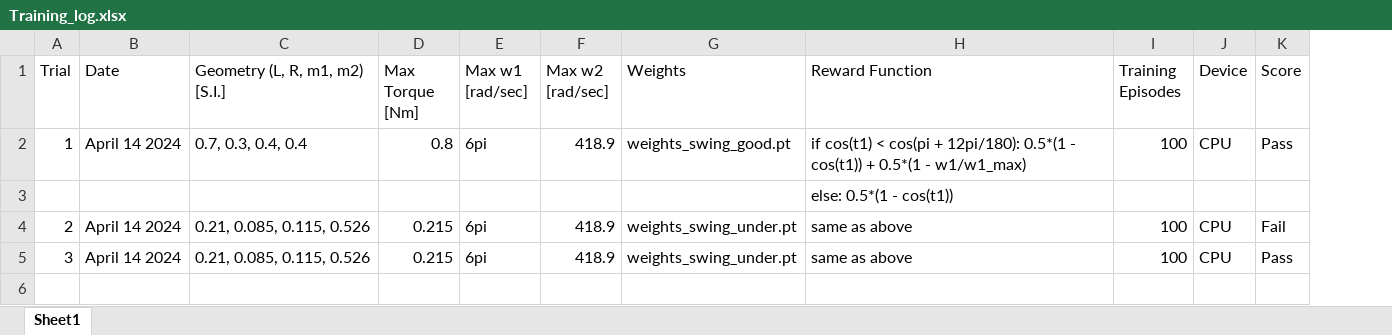
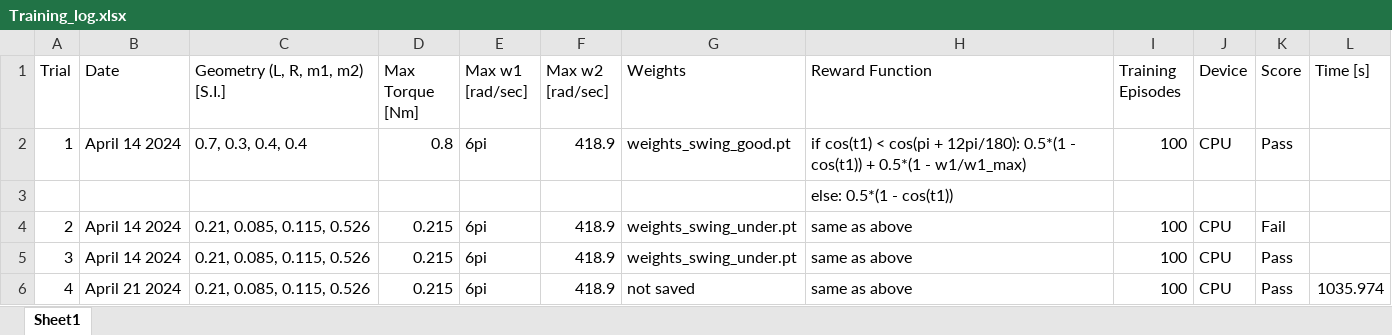
Before and after one commit to brendanhalliday/Flywheel, an Excel workbook: Training_log.xlsx, sheet Sheet1, drawn as a sheet; values as stored, in another font and other column widths than the file's, no borders; the diff names each change by its address in the sheet, - before the commit and + after, or states it on an @@ line.

```diff
--- a/Training_log.xlsx (sheet Sheet1)
+++ b/Training_log.xlsx (sheet Sheet1)
+column L (Time [s]), empty
+row 6: 4 | April 21 2024 | 0.21, 0.085, 0.115, 0.526 | 0.215 | 6pi | 418.9 | not saved | same as above | 100 | CPU | Pass | 1035.974
```
Also changed, not shown: 2 other files.
